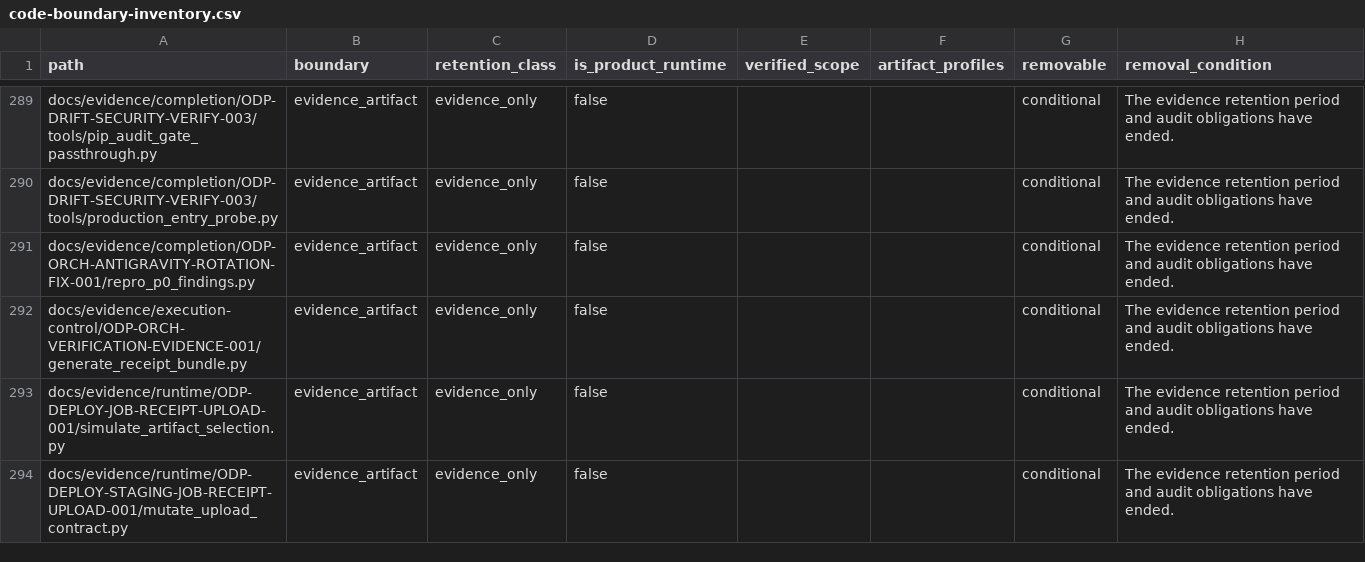
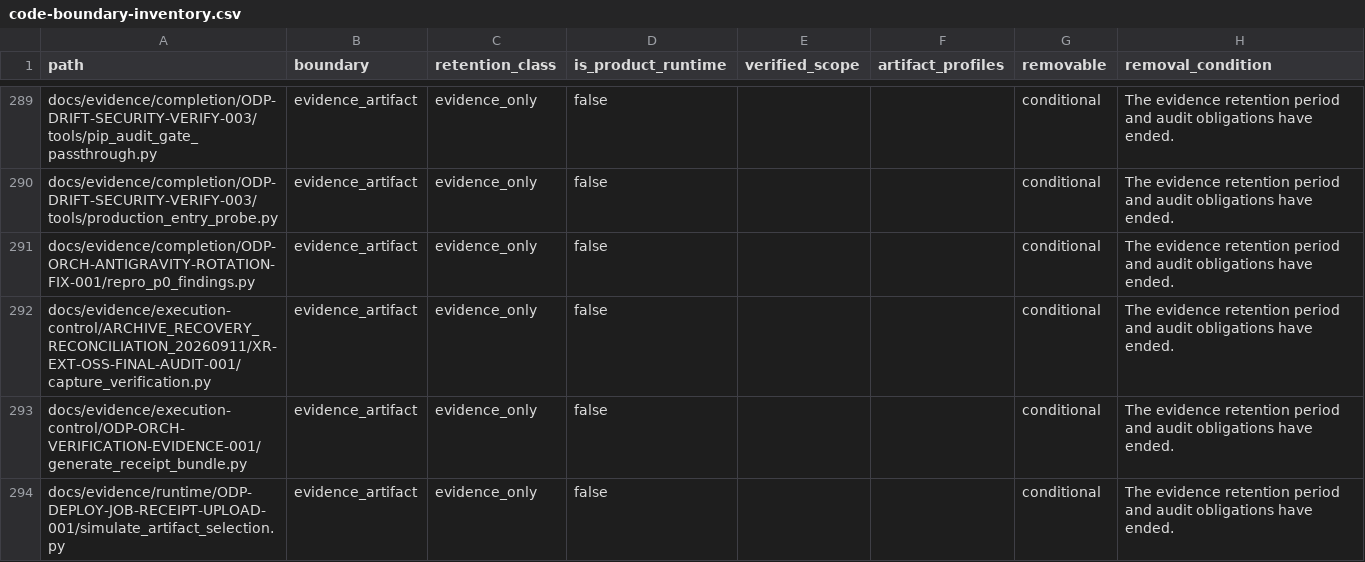
Before and after one commit to alfloop-dev/odayplus, a CSV file: docs/audits/code-boundary-inventory.csv, drawn as a sheet; only a part is shown, gaps mark what is left out; the shorter side is filled out with more unchanged rows; the diff names each change by its address in the sheet, - before the commit and + after, or states it on an @@ line.

```diff
--- a/docs/audits/code-boundary-inventory.csv
+++ b/docs/audits/code-boundary-inventory.csv
+row 292: docs/evidence/execution-control/ARCHIVE_RECOVERY_RECONCILIATION_20260911/XR-EXT-OSS-FINAL-AUDIT-001/capture_verification.py | evidence_artifact | evidence_only | false |  |  | conditional | The evidence retention period and audit obligations have ended.
```
